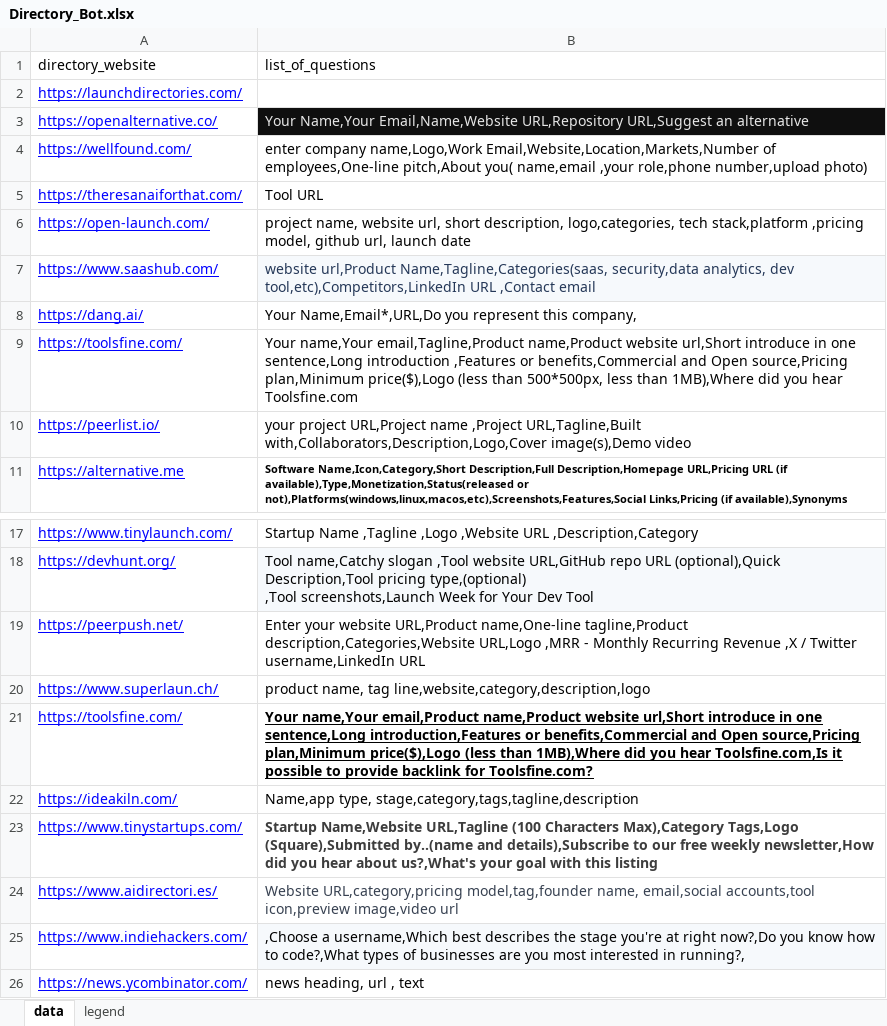
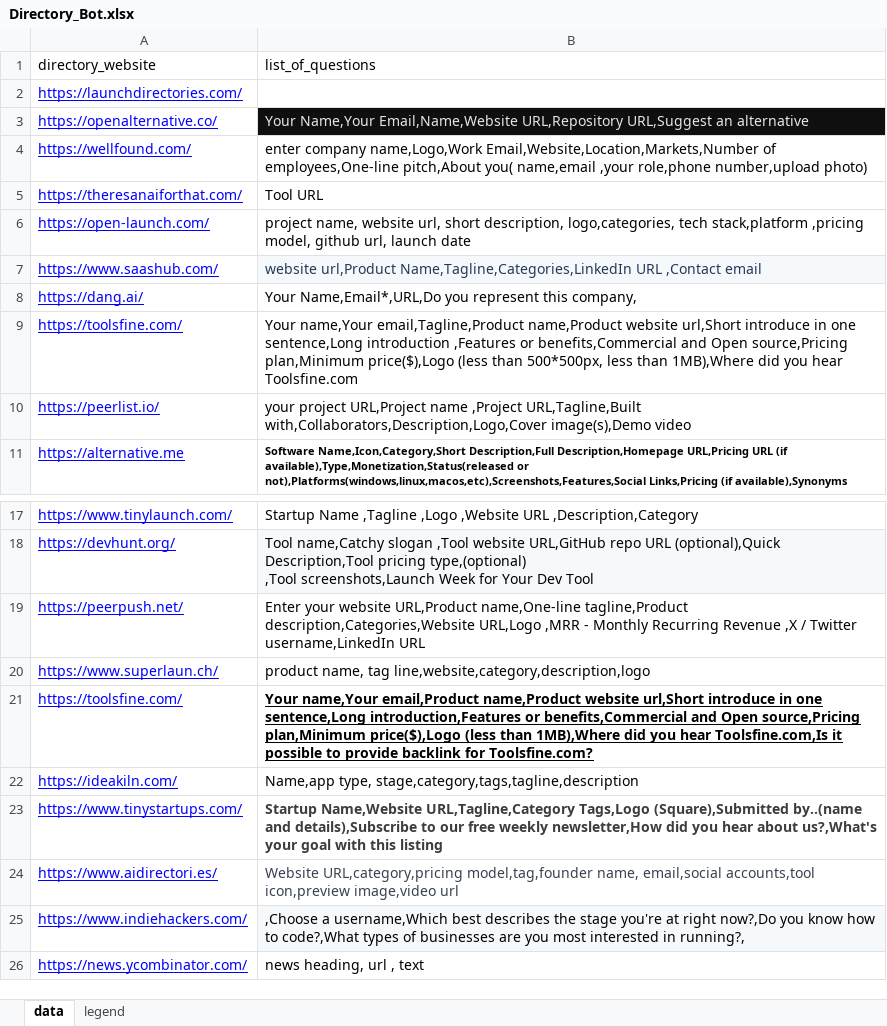
Before and after one commit to Kartik-619/directory_bot, an Excel workbook: backend/data/Directory_Bot.xlsx, sheet data, drawn as a sheet; only a part is shown, gaps mark what is left out; values as stored, in another font and other column widths than the file's, no borders; charts and pictures not drawn; the diff names each change by its address in the sheet, - before the commit and + after, or states it on an @@ line.

```diff
--- a/backend/data/Directory_Bot.xlsx (sheet data)
+++ b/backend/data/Directory_Bot.xlsx (sheet data)
-B7 (list_of_questions): website url,Product Name,Tagline,Categories(saas, security,data analytics, dev tool,etc),Competitors,LinkedIn URL ,Contact…
+B7 (list_of_questions): website url,Product Name,Tagline,Categories,LinkedIn URL ,Contact…
-B23 (list_of_questions): Startup Name,Website URL,Tagline (100 Characters Max),Category Tags,Logo (Square),Submitted…
+B23 (list_of_questions): Startup Name,Website URL,Tagline,Category Tags,Logo (Square),Submitted…
```
Also changed, not shown: charts or pictures, 4 other files.
